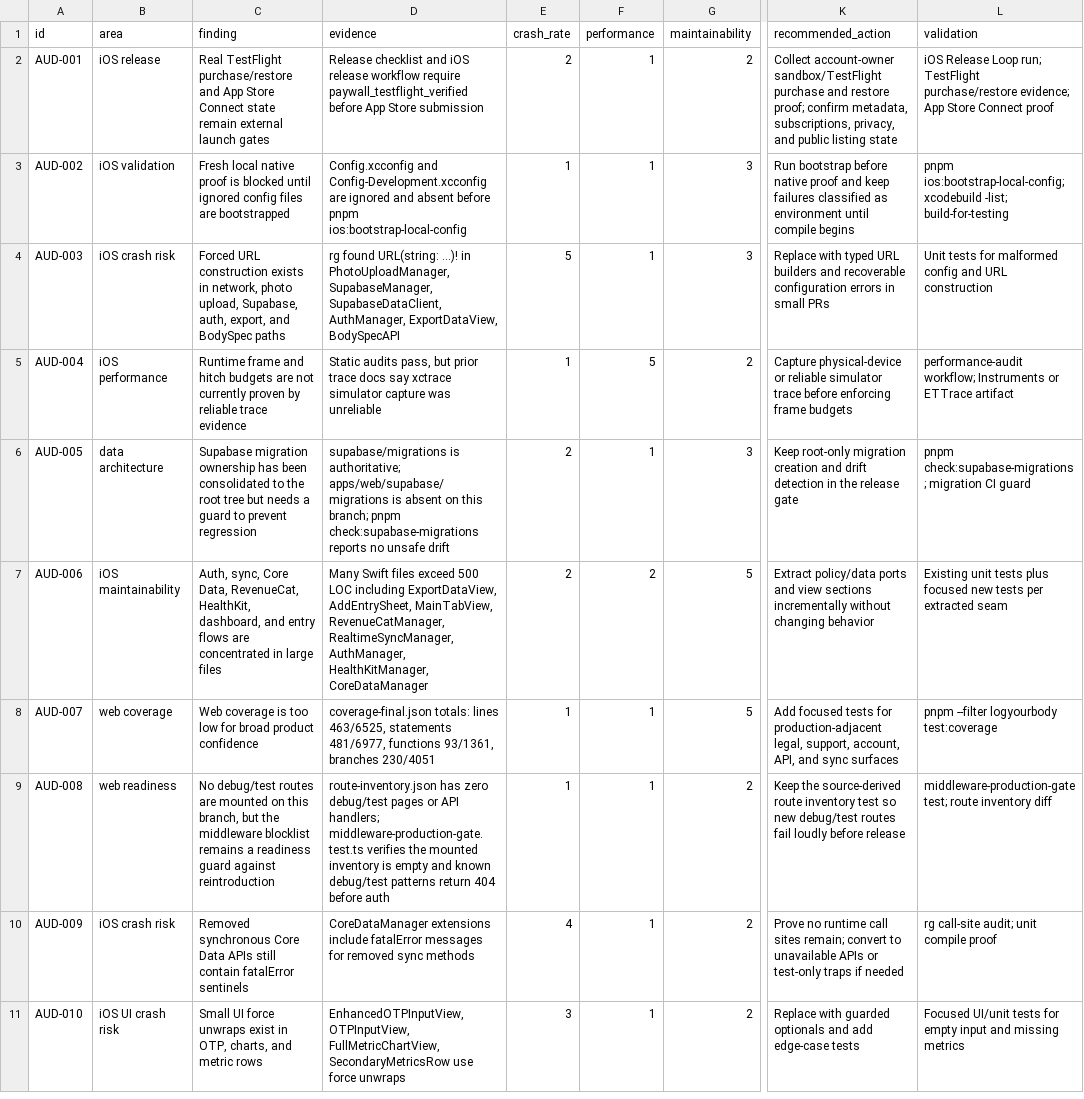
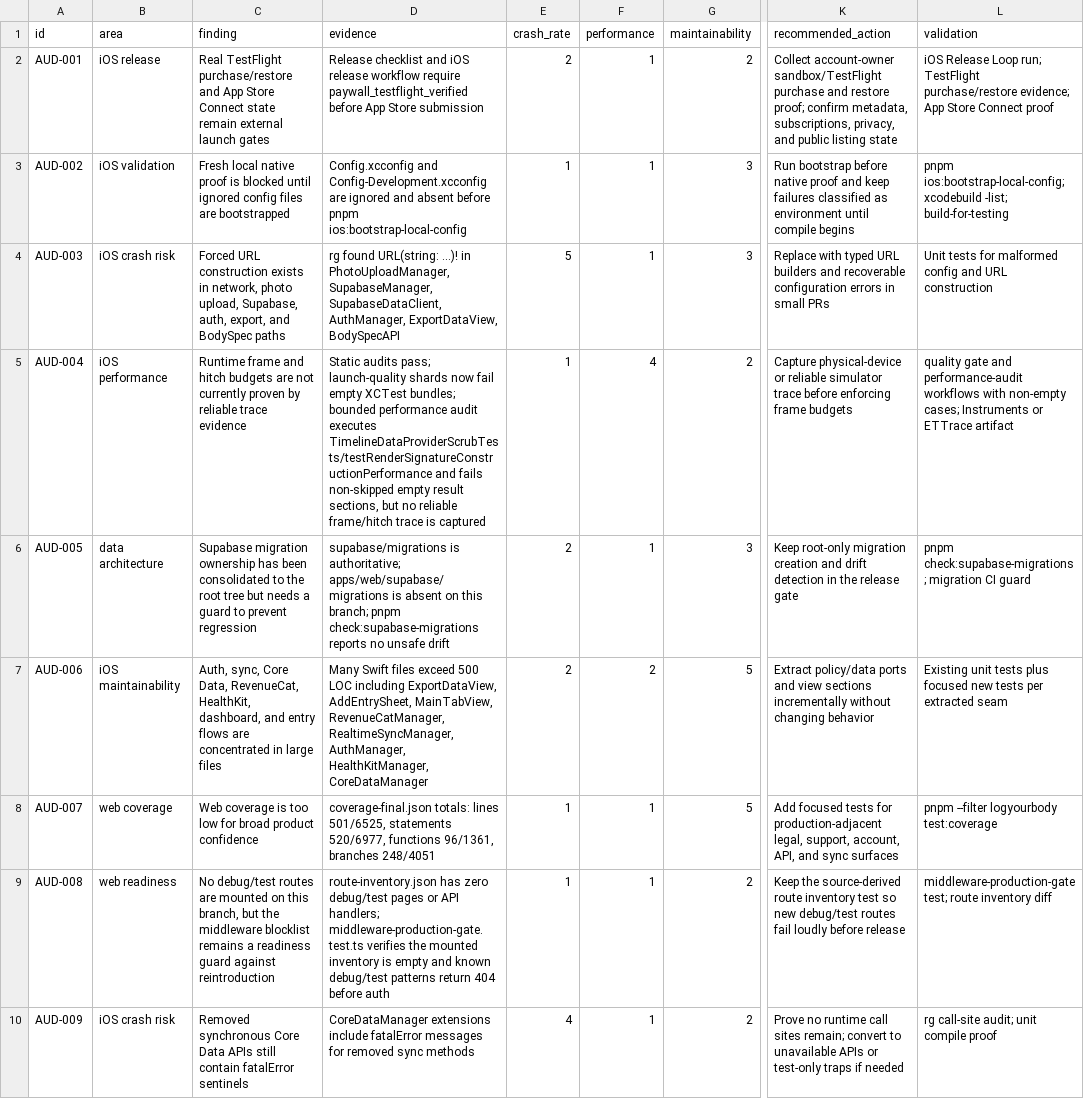
Before and after one commit to JovieInc/LogYourBody, a CSV file: docs/audits/full-app-inventory-2026-06-23/issue-register.csv, drawn as a sheet; only a part is shown, gaps mark what is left out; the shorter side is filled out with more unchanged rows; the diff covers the shown part only; the diff names each change by its address in the sheet, - before the commit and + after, or states it on an @@ line.

Commit message:
test: harden inventory readiness guardrails (#441)

```diff
--- a/docs/audits/full-app-inventory-2026-06-23/issue-register.csv
+++ b/docs/audits/full-app-inventory-2026-06-23/issue-register.csv
-D5 (evidence): Static audits pass, but prior trace docs say xctrace simulator capture was unreliable
+D5 (evidence): Static audits pass; launch-quality shards now fail empty XCTest bundles; bounded performance audit executes TimelineDataProviderScrubTests/testRenderSignatureConstructionPerformance and fails non-skipped empty result sections, but no reliable frame/hitch trace is captured
-F5 (performance): 5
+F5 (performance): 4
-L5 (validation): performance-audit workflow; Instruments or…
+L5 (validation): quality gate and performance-audit workflows with non-empty cases; Instruments or…
-D8 (evidence): …totals: lines 463/6525, statements 481/6977, functions 93/1361, branches 230/4051
+D8 (evidence): …totals: lines 501/6525, statements 520/6977, functions 96/1361, branches 248/4051
```
Also changed, not shown: 10 edited cells elsewhere in this file, 13 other files.
